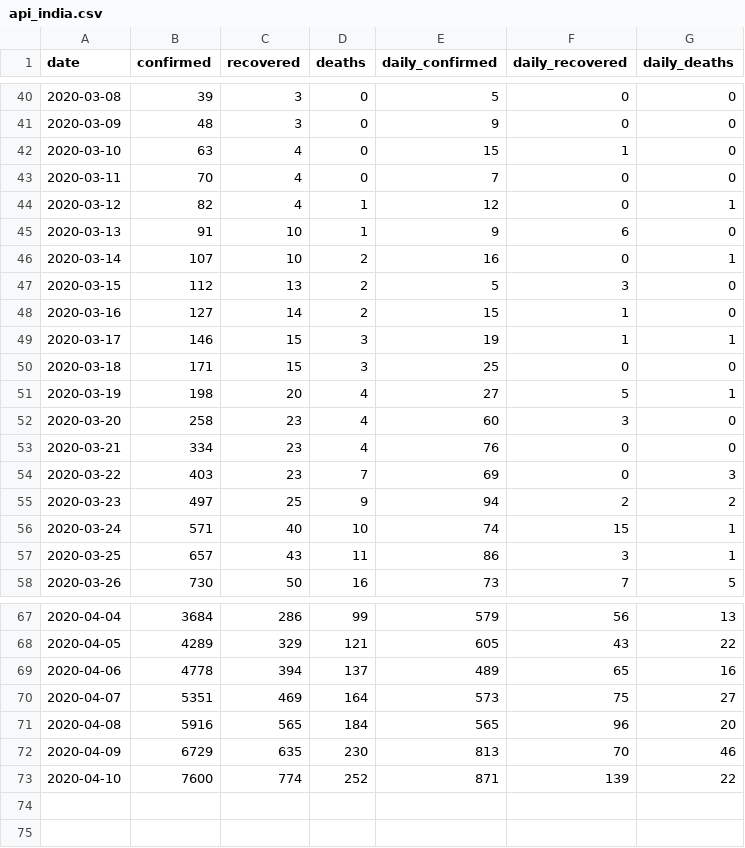
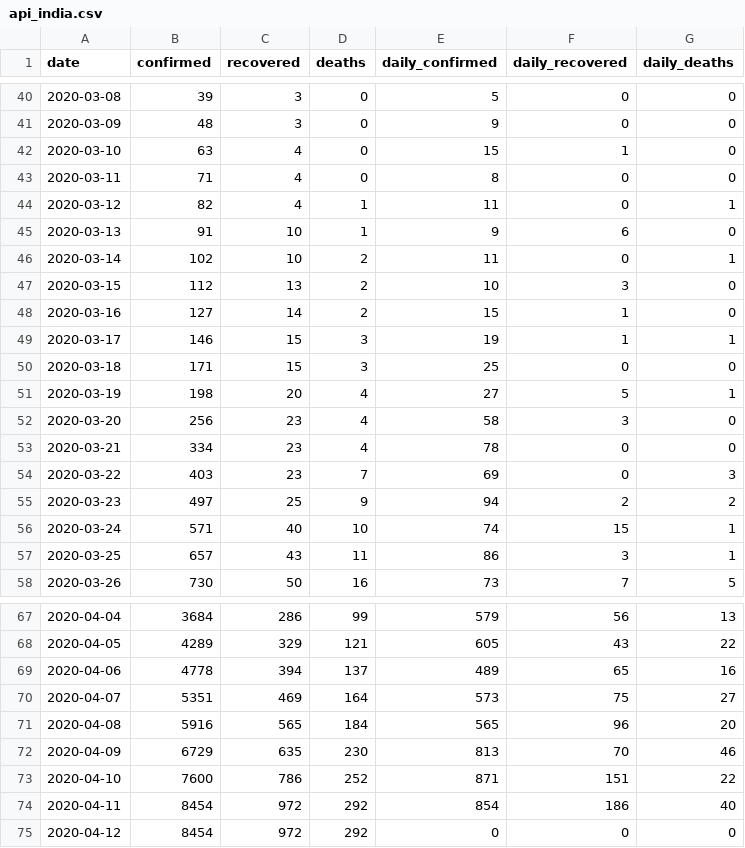
Before and after one commit to dc-aichara/COVID19-India-Tracker, a CSV file: data/api_india.csv, drawn as a sheet; only a part is shown, gaps mark what is left out.

Commit message:
Added daily graph

```diff
--- a/data/api_india.csv
+++ b/data/api_india.csv
@@ -42,7 +42,7 @@ date,confirmed,recovered,deaths,daily_confirmed,daily_recovered,daily_deaths
 2020-03-10,63,4,0,15,1,0
-2020-03-11,70,4,0,7,0,0
-2020-03-12,82,4,1,12,0,1
+2020-03-11,71,4,0,8,0,0
+2020-03-12,82,4,1,11,0,1
 2020-03-13,91,10,1,9,6,0
-2020-03-14,107,10,2,16,0,1
-2020-03-15,112,13,2,5,3,0
+2020-03-14,102,10,2,11,0,1
+2020-03-15,112,13,2,10,3,0
 2020-03-16,127,14,2,15,1,0
@@ -51,4 +51,4 @@ date,confirmed,recovered,deaths,daily_confirmed,daily_recovered,daily_deaths
 2020-03-19,198,20,4,27,5,1
-2020-03-20,258,23,4,60,3,0
-2020-03-21,334,23,4,76,0,0
+2020-03-20,256,23,4,58,3,0
+2020-03-21,334,23,4,78,0,0
 2020-03-22,403,23,7,69,0,3
@@ -72,2 +72,4 @@ date,confirmed,recovered,deaths,daily_confirmed,daily_recovered,daily_deaths
 2020-04-09,6729,635,230,813,70,46
-2020-04-10,7600,774,252,871,139,22
+2020-04-10,7600,786,252,871,151,22
+2020-04-11,8454,972,292,854,186,40
+2020-04-12,8454,972,292,0,0,0
```
Also changed, not shown: 3 other files.
